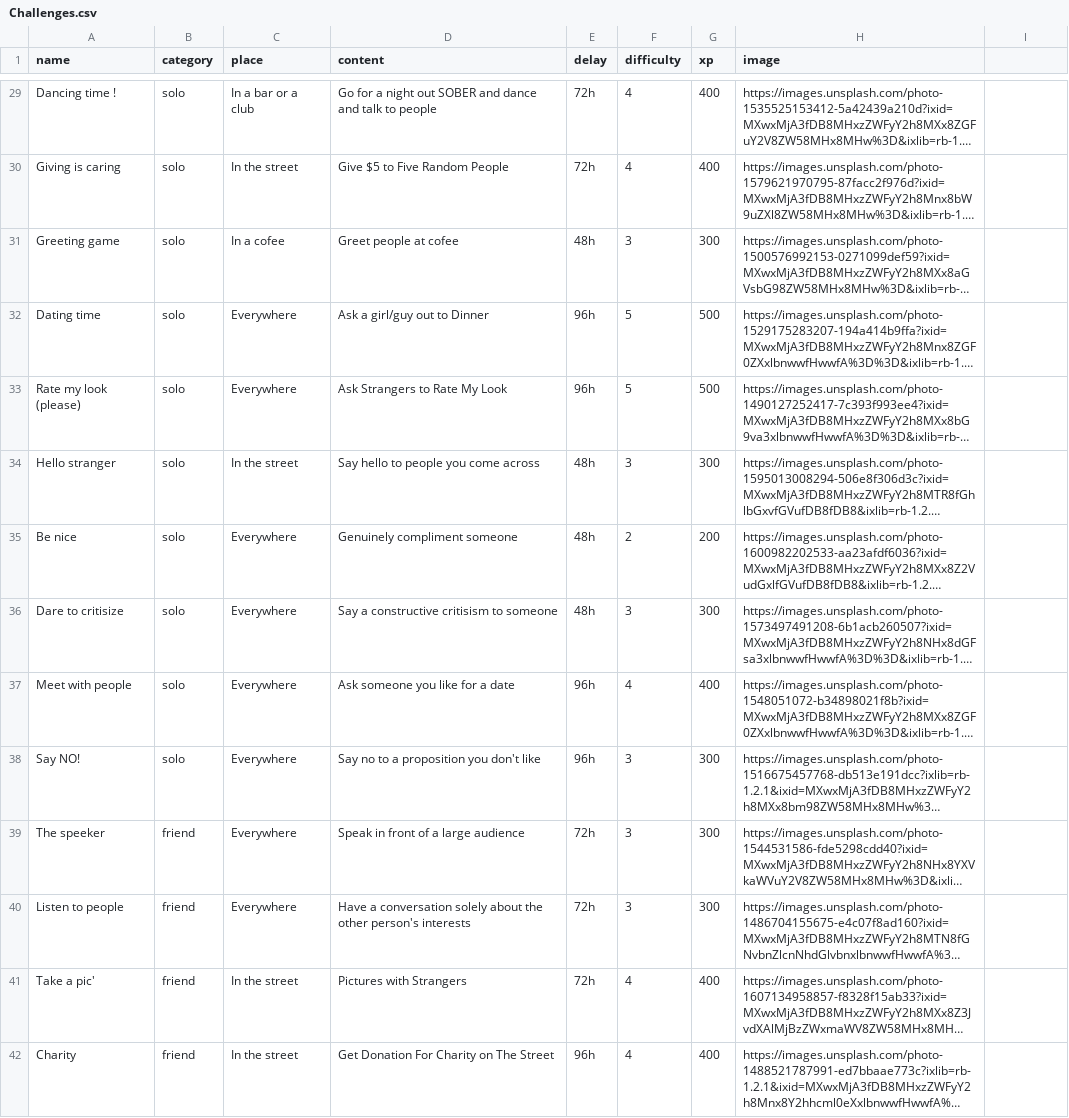
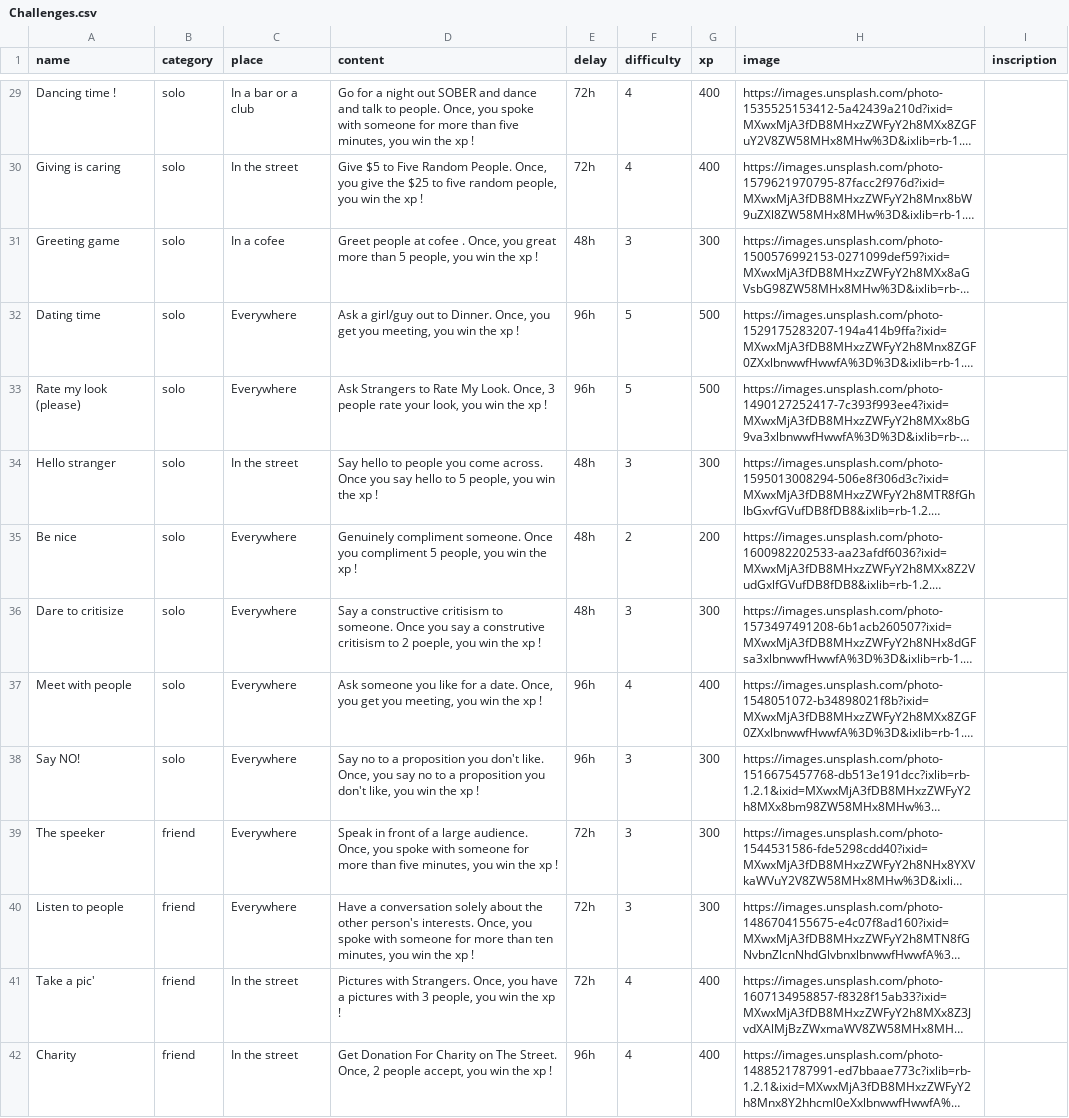
Before and after one commit to BenDndr/Dare_to_go, a CSV file: db/Challenges.csv, drawn as a sheet; only a part is shown, gaps mark what is left out; long unchanged cells end in …; the diff covers the shown part only; the diff names each change by its address in the sheet, - before the commit and + after, or states it on an @@ line.

```diff
--- a/db/Challenges.csv
+++ b/db/Challenges.csv
-I1: (empty)
+I1: inscription
-D29 (content): …talk to people
+D29 (content): …talk to people. Once, you spoke with someone for more than five minutes, you win the xp !
-D30 (content): …Five Random People
+D30 (content): …Five Random People. Once, you give the $25 to five random people, you win the xp !
-D31 (content): …at cofee
+D31 (content): …at cofee . Once, you great more than 5 people, you win the xp !
-D32 (content): …out to Dinner
+D32 (content): …out to Dinner. Once, you get you meeting, you win the xp !
-D33 (content): …Rate My Look
+D33 (content): …Rate My Look. Once, 3 people rate your look, you win the xp !
-D34 (content): …you come across
+D34 (content): …you come across. Once you say hello to 5 people, you win the xp !
-D35 (content): Genuinely compliment someone
+D35 (content): Genuinely compliment someone. Once you compliment 5 people, you win the xp !
-D36 (content): …critisism to someone
+D36 (content): …critisism to someone. Once you say a construtive critisism to 2 poeple, you win the xp !
-D37 (content): …for a date
+D37 (content): …for a date. Once, you get you meeting, you win the xp !
-D38 (content): …you don't like
+D38 (content): …you don't like. Once, you say no to a proposition you don't like, you win the xp !
-D39 (content): …a large audience
+D39 (content): …a large audience. Once, you spoke with someone for more than five minutes, you win the xp !
-D40 (content): …other person's interests
+D40 (content): …other person's interests. Once, you spoke with someone for more than ten minutes, you win the xp !
-D41 (content): Pictures with Strangers
+D41 (content): Pictures with Strangers. Once, you have a pictures with 3 people, you win the xp !
-D42 (content): …on The Street
+D42 (content): …on The Street. Once, 2 people accept, you win the xp !
```
Also changed, not shown: 46 edited cells elsewhere in this file, 10 other files.
